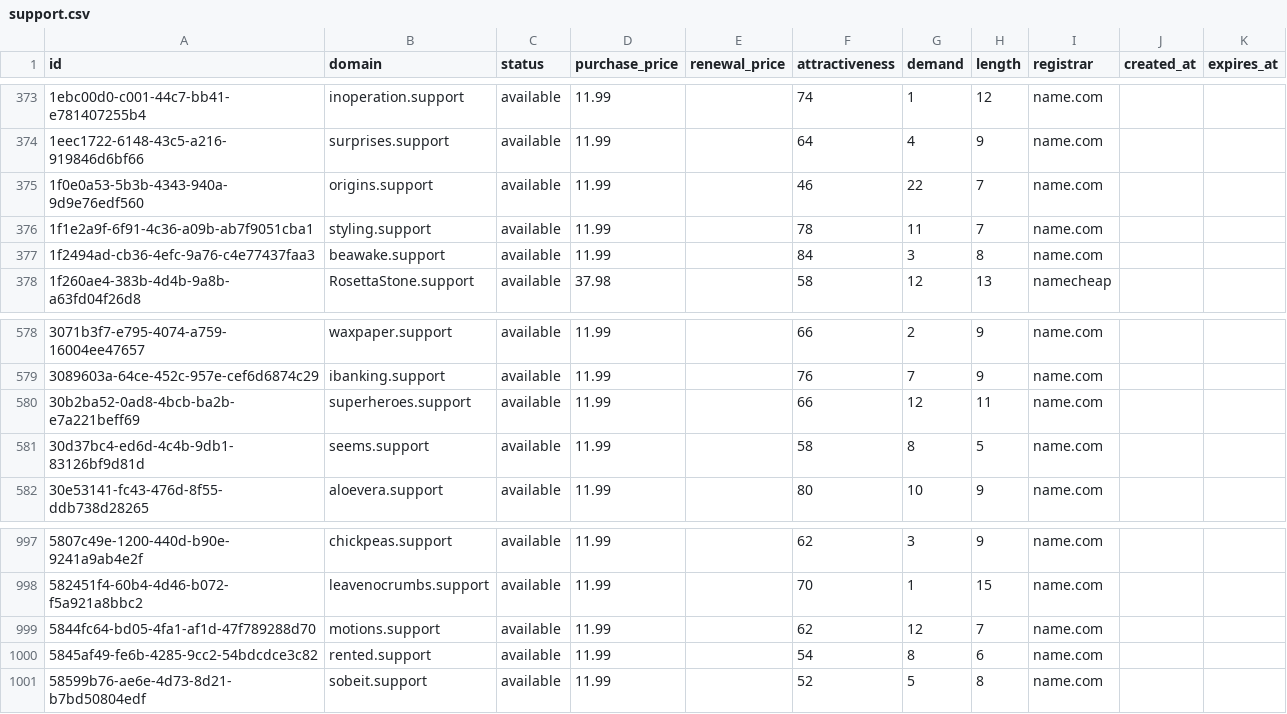
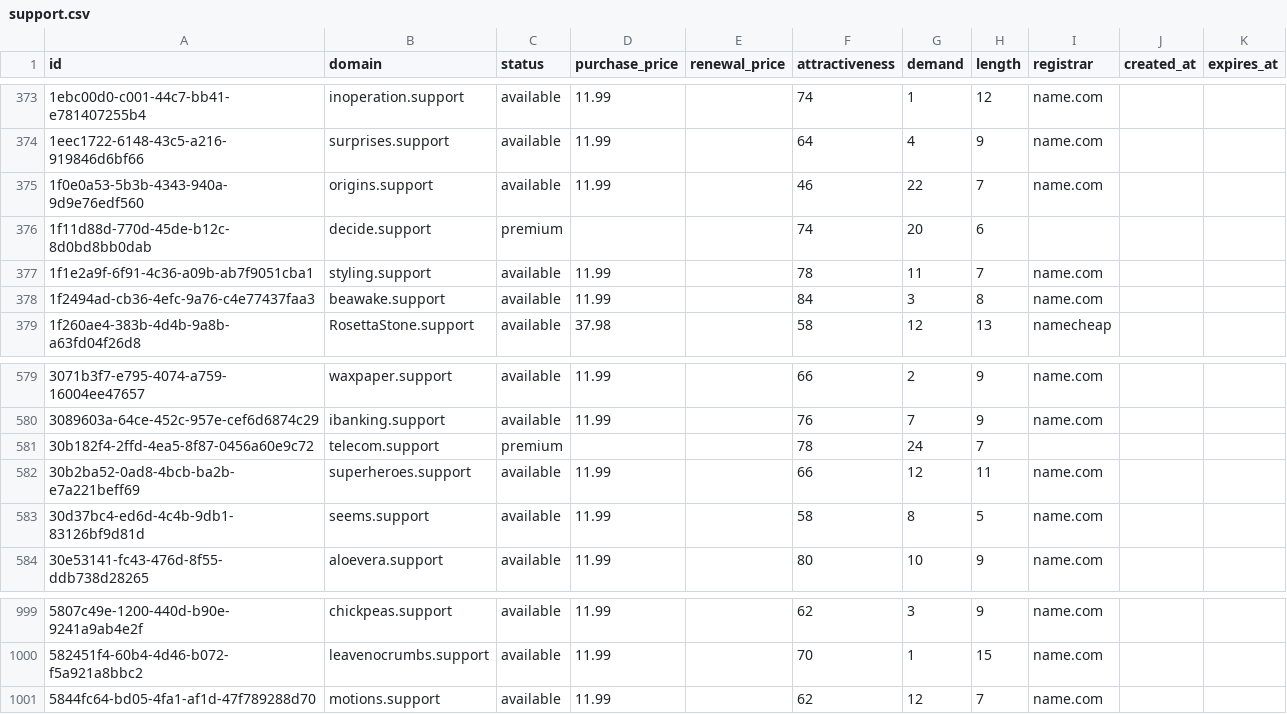
Before and after one commit to UniqueDomains/support-oneword-domains, a CSV file: support.csv, drawn as a sheet; only a part is shown, gaps mark what is left out.

Commit message:
Domains update

```diff
--- a/support.csv
+++ b/support.csv
@@ -375,2 +375,3 @@ id,domain,status,purchase_price,renewal_price,attractiveness,demand,length,regis
 1f0e0a53-5b3b-4343-940a-9d9e76edf560,origins.support,available,11.99,,46,22,7,name.com,,
+1f11d88d-770d-45de-b12c-8d0bd8bb0dab,decide.support,premium,,,74,20,6,,,
 1f1e2a9f-6f91-4c36-a09b-ab7f9051cba1,styling.support,available,11.99,,78,11,7,name.com,,
@@ -579,2 +580,3 @@ id,domain,status,purchase_price,renewal_price,attractiveness,demand,length,regis
 3089603a-64ce-452c-957e-cef6d6874c29,ibanking.support,available,11.99,,76,7,9,name.com,,
+30b182f4-2ffd-4ea5-8f87-0456a60e9c72,telecom.support,premium,,,78,24,7,,,
 30b2ba52-0ad8-4bcb-ba2b-e7a221beff69,superheroes.support,available,11.99,,66,12,11,name.com,,
@@ -999,3 +1001 @@ id,domain,status,purchase_price,renewal_price,attractiveness,demand,length,regis
 5844fc64-bd05-4fa1-af1d-47f789288d70,motions.support,available,11.99,,62,12,7,name.com,,
-5845af49-fe6b-4285-9cc2-54bdcdce3c82,rented.support,available,11.99,,54,8,6,name.com,,
-58599b76-ae6e-4d73-8d21-b7bd50804edf,sobeit.support,available,11.99,,52,5,8,name.com,,
```
Also changed, not shown: 4 other files.
